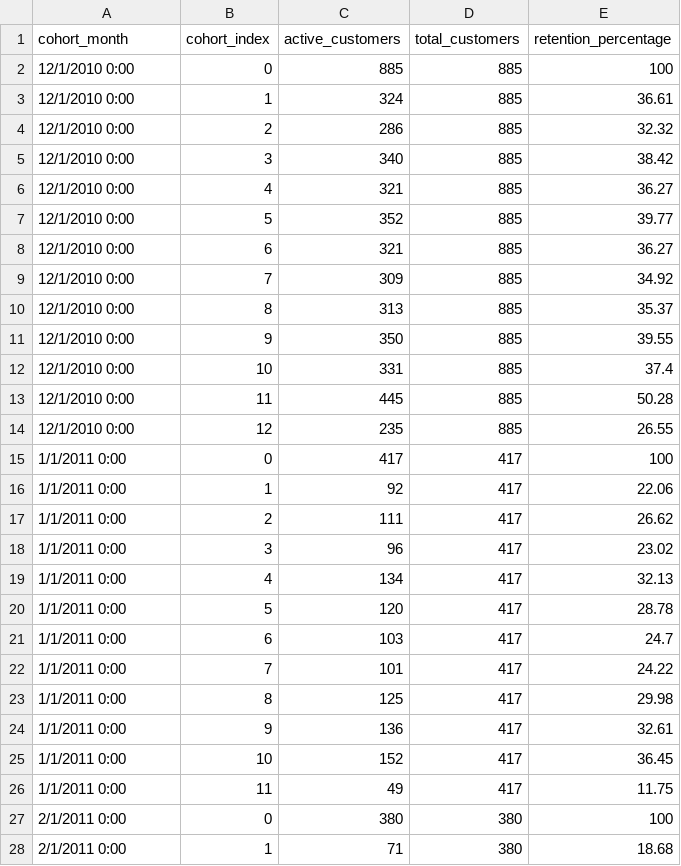
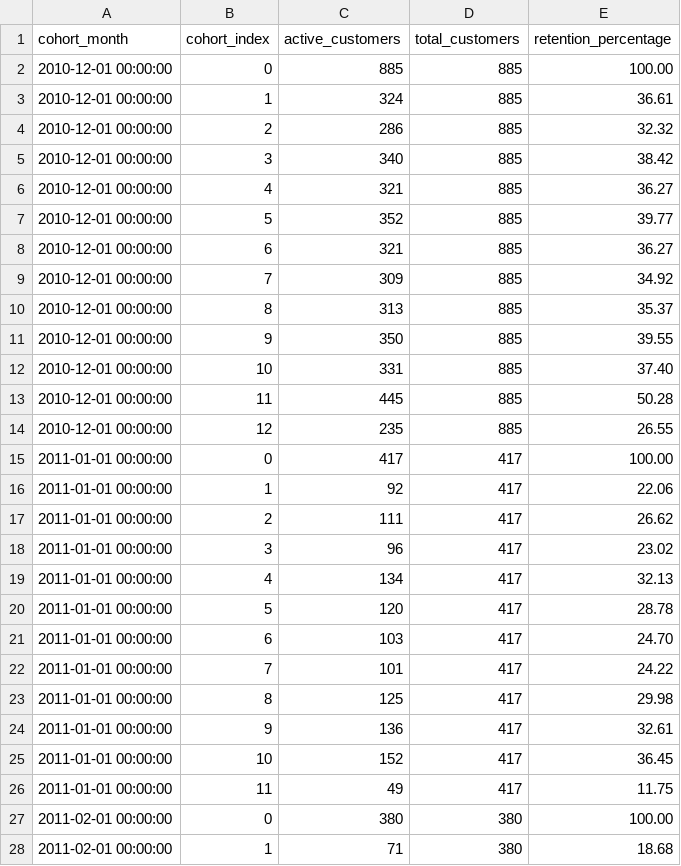
Before and after one commit to veranhemakinya-4019/customer-retention-cohort-analysis, a CSV file: data/cleaned/cohort_retention.csv, drawn as a sheet; only a part is shown; the diff covers the shown part only.

Commit message:
Add Power BI cohort heatmap dashboard modified cohort_retention.csv

```diff
--- a/data/cleaned/cohort_retention.csv
+++ b/data/cleaned/cohort_retention.csv
@@ -2,27 +2,27 @@ cohort_month,cohort_index,active_customers,total_customers,retention_percentage
-12/1/2010 0:00,0,885,885,100
-12/1/2010 0:00,1,324,885,36.61
-12/1/2010 0:00,2,286,885,32.32
-12/1/2010 0:00,3,340,885,38.42
-12/1/2010 0:00,4,321,885,36.27
-12/1/2010 0:00,5,352,885,39.77
-12/1/2010 0:00,6,321,885,36.27
-12/1/2010 0:00,7,309,885,34.92
-12/1/2010 0:00,8,313,885,35.37
-12/1/2010 0:00,9,350,885,39.55
-12/1/2010 0:00,10,331,885,37.4
-12/1/2010 0:00,11,445,885,50.28
-12/1/2010 0:00,12,235,885,26.55
-1/1/2011 0:00,0,417,417,100
-1/1/2011 0:00,1,92,417,22.06
-1/1/2011 0:00,2,111,417,26.62
-1/1/2011 0:00,3,96,417,23.02
-1/1/2011 0:00,4,134,417,32.13
-1/1/2011 0:00,5,120,417,28.78
-1/1/2011 0:00,6,103,417,24.7
-1/1/2011 0:00,7,101,417,24.22
-1/1/2011 0:00,8,125,417,29.98
-1/1/2011 0:00,9,136,417,32.61
-1/1/2011 0:00,10,152,417,36.45
-1/1/2011 0:00,11,49,417,11.75
-2/1/2011 0:00,0,380,380,100
-2/1/2011 0:00,1,71,380,18.68
+"2010-12-01 00:00:00","0","885","885","100.00"
+"2010-12-01 00:00:00","1","324","885","36.61"
+"2010-12-01 00:00:00","2","286","885","32.32"
+"2010-12-01 00:00:00","3","340","885","38.42"
+"2010-12-01 00:00:00","4","321","885","36.27"
+"2010-12-01 00:00:00","5","352","885","39.77"
+"2010-12-01 00:00:00","6","321","885","36.27"
+"2010-12-01 00:00:00","7","309","885","34.92"
+"2010-12-01 00:00:00","8","313","885","35.37"
+"2010-12-01 00:00:00","9","350","885","39.55"
+"2010-12-01 00:00:00","10","331","885","37.40"
+"2010-12-01 00:00:00","11","445","885","50.28"
+"2010-12-01 00:00:00","12","235","885","26.55"
+"2011-01-01 00:00:00","0","417","417","100.00"
+"2011-01-01 00:00:00","1","92","417","22.06"
+"2011-01-01 00:00:00","2","111","417","26.62"
+"2011-01-01 00:00:00","3","96","417","23.02"
+"2011-01-01 00:00:00","4","134","417","32.13"
+"2011-01-01 00:00:00","5","120","417","28.78"
+"2011-01-01 00:00:00","6","103","417","24.70"
+"2011-01-01 00:00:00","7","101","417","24.22"
+"2011-01-01 00:00:00","8","125","417","29.98"
+"2011-01-01 00:00:00","9","136","417","32.61"
+"2011-01-01 00:00:00","10","152","417","36.45"
+"2011-01-01 00:00:00","11","49","417","11.75"
+"2011-02-01 00:00:00","0","380","380","100.00"
+"2011-02-01 00:00:00","1","71","380","18.68"
```
Also changed, not shown: 79 edited cells elsewhere in this file, 1 other file.
